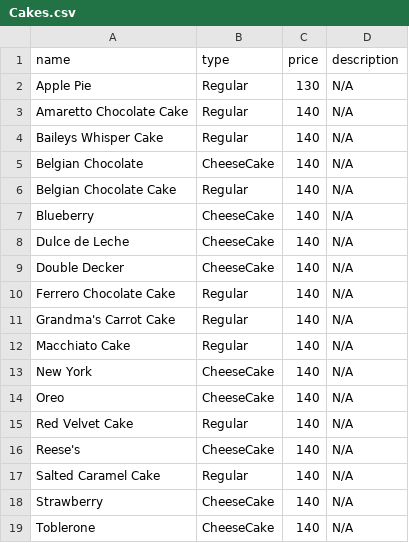
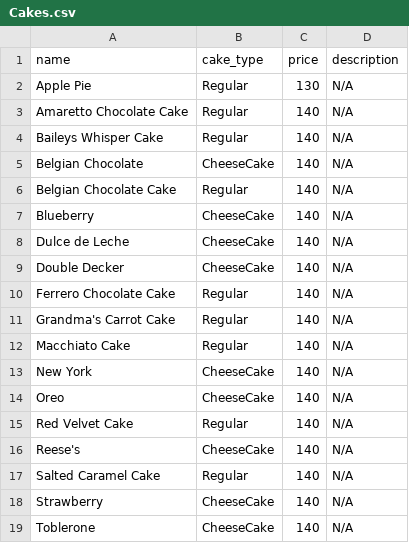
Before and after one commit to GabrielSandoval/CafeUK, a CSV file: db/seeds_data/Cakes.csv, drawn as a sheet.

```diff
--- a/db/seeds_data/Cakes.csv
+++ b/db/seeds_data/Cakes.csv
@@ -1,2 +1,2 @@
-name, type, price, description
+name, cake_type, price, description
 Apple Pie, Regular, 130, N/A
```
Also changed, not shown: db/seeds_data/Drinks.csv, 23 other files.
